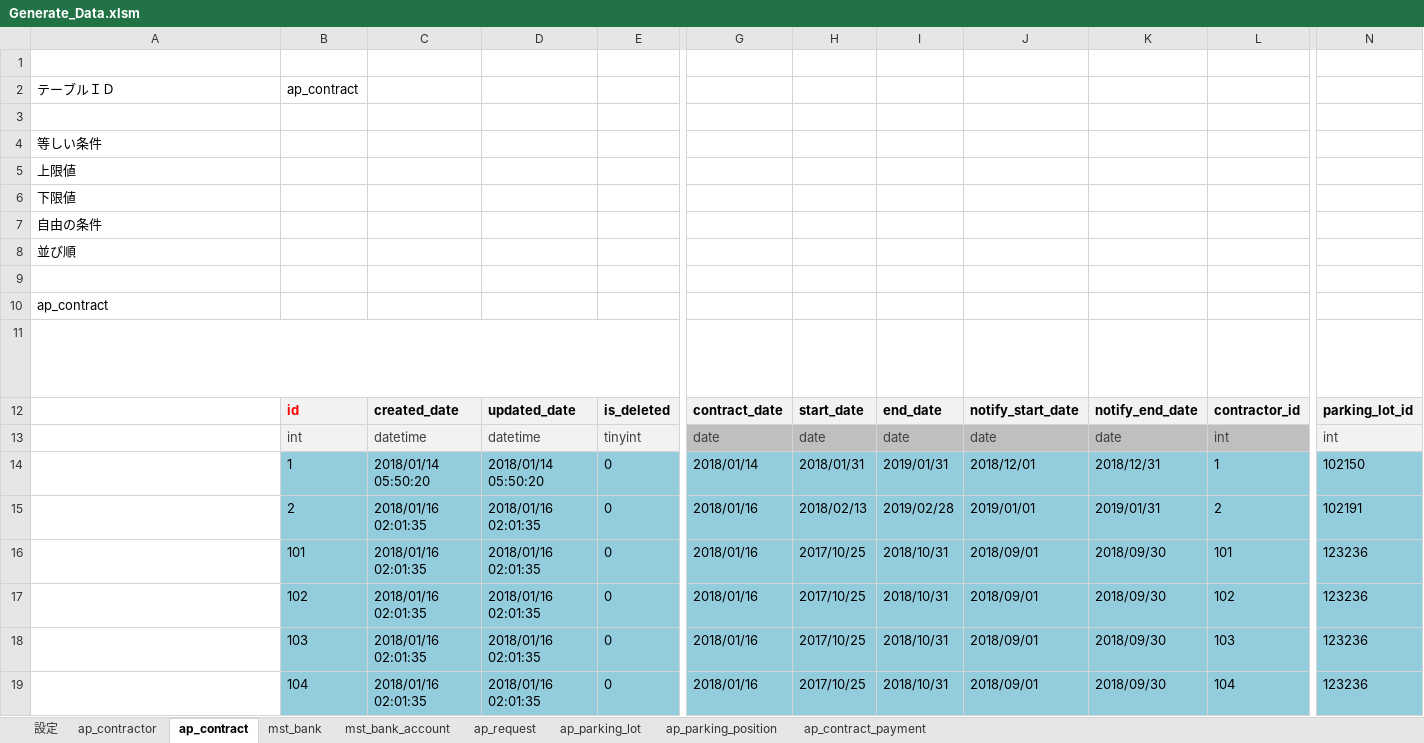
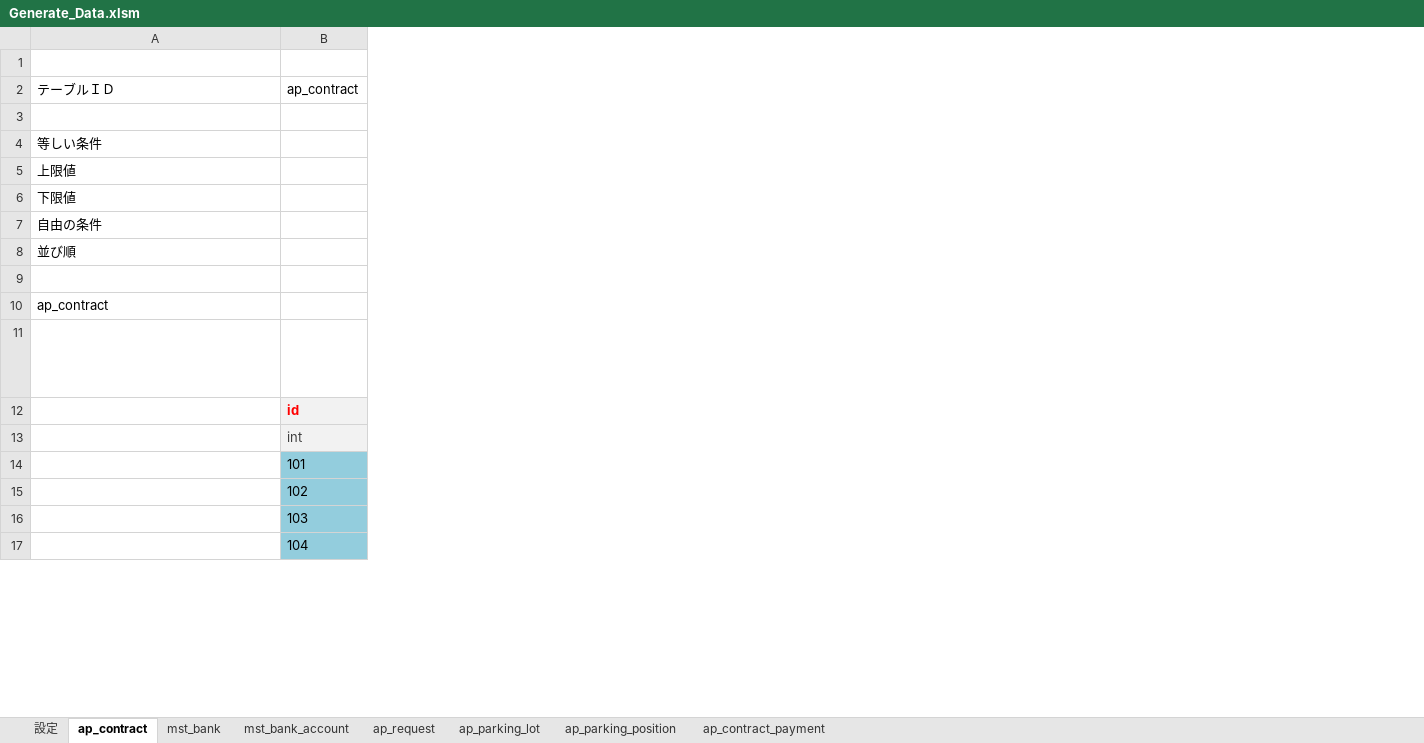
Before and after one commit to YangWanjun/areaparking, an Excel workbook: data/Generate_Data.xlsm, sheet ap_contract, drawn as a sheet; only a part is shown, gaps mark what is left out; long unchanged cells end in …; values as stored, in another font and other column widths than the file's, no borders; removed rows and columns are numbered as before the commit, all else as after; rows hold the shown columns only; the diff covers the shown part only; the diff names each change by its address in the sheet, - before the commit and + after, or states it on an @@ line.

```diff
--- a/data/Generate_Data.xlsm (sheet ap_contract)
+++ b/data/Generate_Data.xlsm (sheet ap_contract)
-sheet tab: ap_contractor
@@ column C hidden, rows 12-13: created_date | datetime; rows 16-19: all 2018/01/16 02:01:35 @@
@@ column D hidden, rows 12-13: updated_date | datetime; rows 16-19: all 2018/01/16 02:01:35 @@
@@ column E hidden, rows 12-13: is_deleted | tinyint; rows 16-19: all 0 @@
@@ column G hidden, rows 12-13: contract_date | date; rows 16-19: all 2018/01/16 @@
@@ column H hidden, rows 12-13: start_date | date; rows 16-19: all 2017/10/25 @@
@@ column I hidden, rows 12-13: end_date | date; rows 16-19: all 2018/10/31 @@
@@ column J hidden, rows 12-13: notify_start_date | date; rows 16-19: all 2018/09/01 @@
@@ column K hidden, rows 12-13: notify_end_date | date; rows 16-19: all 2018/09/30 @@
@@ column L hidden, rows 12-13: contractor_id | int; rows 16-19: 101 | 102 | 103 | 104 @@
@@ column N hidden, rows 12-13: parking_lot_id | int; rows 16-19: all 123236 @@
-row 14:  | 1 | 2018/01/14 05:50:20 | 2018/01/14 05:50:20 | 0 | 2018/01/14 | 2018/01/31 | 2019/01/31 | 2018/12/01 | 2018/12/31 | 1 | 102150
-row 15:  | 2 | 2018/01/16 02:01:35 | 2018/01/16 02:01:35 | 0 | 2018/01/16 | 2018/02/13 | 2019/02/28 | 2019/01/01 | 2019/01/31 | 2 | 102191
```
Also changed, not shown: 200 added rows, 3 added columns, 3 removed columns and 3 edited cells elsewhere in this sheet, sheet ap_contract_payment, sheet 設定, hidden cells, 19 other files.
